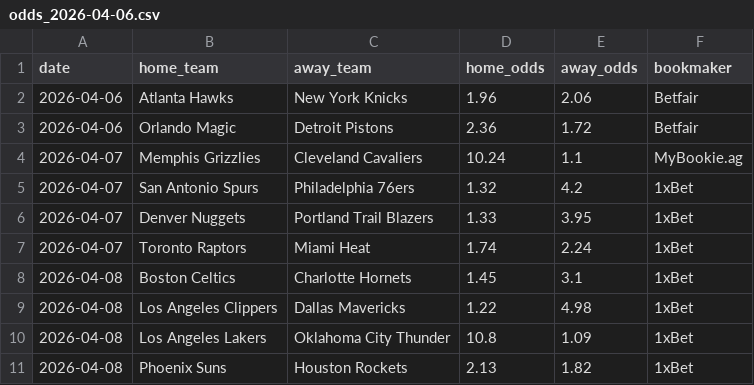
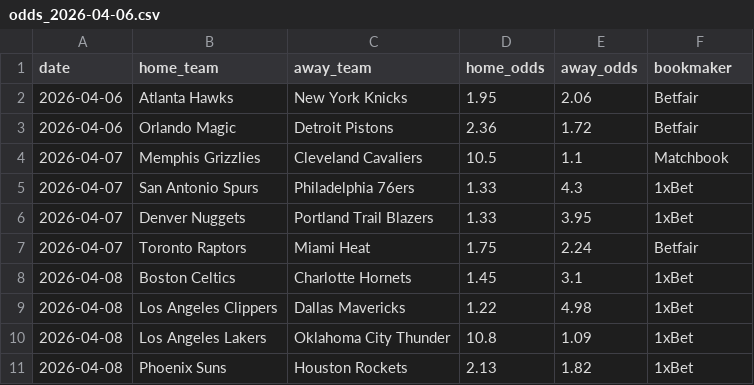
Before and after one commit to aalauge/NBA-Vorhersagen, a CSV file: odds/odds_2026-04-06.csv, drawn as a sheet.

```diff
--- a/odds/odds_2026-04-06.csv
+++ b/odds/odds_2026-04-06.csv
@@ -1,8 +1,8 @@
 date,home_team,away_team,home_odds,away_odds,bookmaker
-2026-04-06,Atlanta Hawks,New York Knicks,1.96,2.06,Betfair
+2026-04-06,Atlanta Hawks,New York Knicks,1.95,2.06,Betfair
 2026-04-06,Orlando Magic,Detroit Pistons,2.36,1.72,Betfair
-2026-04-07,Memphis Grizzlies,Cleveland Cavaliers,10.24,1.1,MyBookie.ag
-2026-04-07,San Antonio Spurs,Philadelphia 76ers,1.32,4.2,1xBet
+2026-04-07,Memphis Grizzlies,Cleveland Cavaliers,10.5,1.1,Matchbook
+2026-04-07,San Antonio Spurs,Philadelphia 76ers,1.33,4.3,1xBet
 2026-04-07,Denver Nuggets,Portland Trail Blazers,1.33,3.95,1xBet
-2026-04-07,Toronto Raptors,Miami Heat,1.74,2.24,1xBet
+2026-04-07,Toronto Raptors,Miami Heat,1.75,2.24,Betfair
 2026-04-08,Boston Celtics,Charlotte Hornets,1.45,3.1,1xBet
```
Also changed, not shown: results/predictions_2026-04-06.csv.
